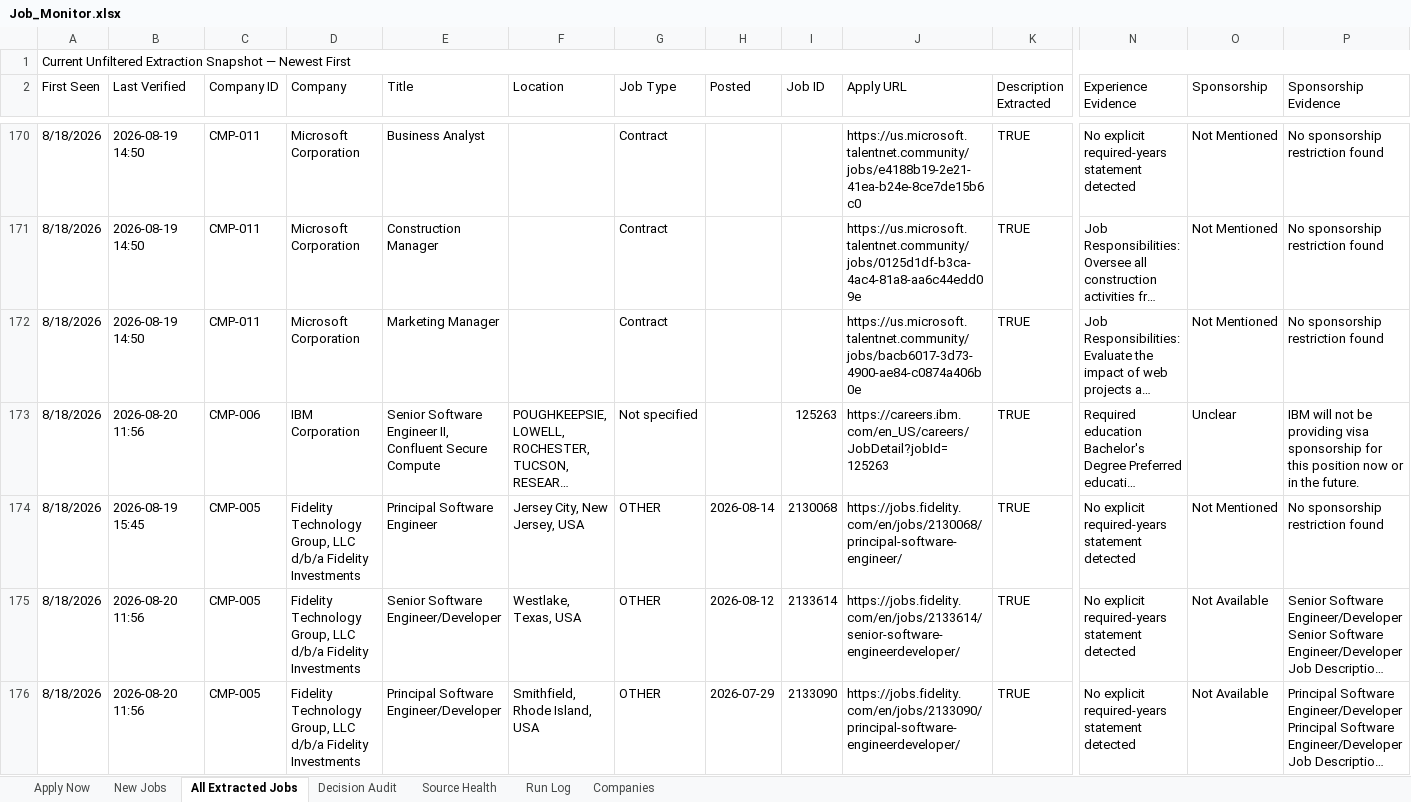
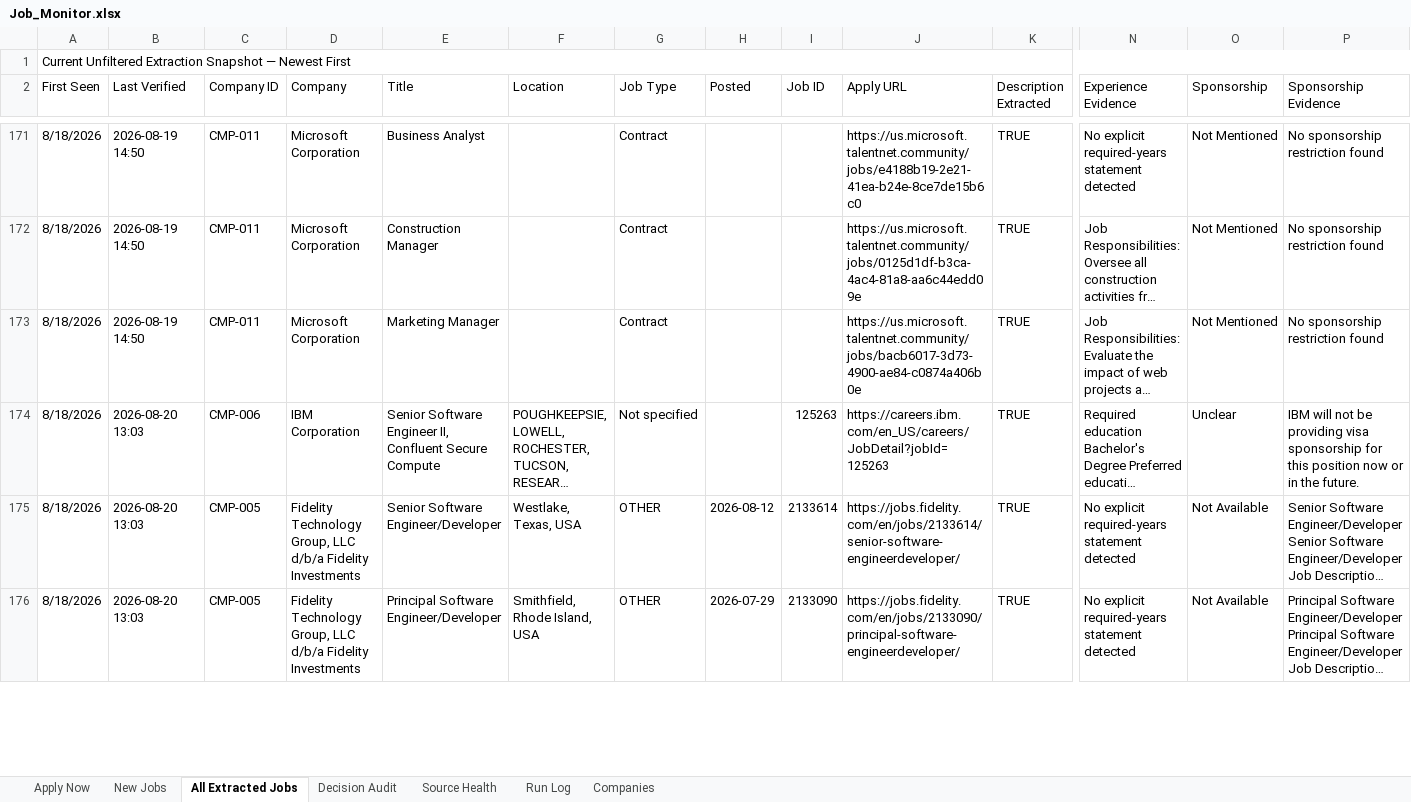
Before and after one commit to taran-dev4u/career-job-monitor, an Excel workbook: outputs/job-monitor/Job_Monitor.xlsx, sheet All Extracted Jobs, drawn as a sheet; only a part is shown, gaps mark what is left out; long unchanged cells end in …; values as stored, in another font and other column widths than the file's, no cell formats; table styles not drawn; removed rows and columns are numbered as before the commit, all else as after; rows hold the shown columns only; the diff covers the shown part only; the diff names each change by its address in the sheet, - before the commit and + after, or states it on an @@ line.

```diff
--- a/outputs/job-monitor/Job_Monitor.xlsx (sheet All Extracted Jobs)
+++ b/outputs/job-monitor/Job_Monitor.xlsx (sheet All Extracted Jobs)
-B174 (Last Verified): 2026-08-20 11:56
+B174 (Last Verified): 2026-08-20 13:03
-row 174: 8/18/2026 | 2026-08-19 15:45 | CMP-005 | Fidelity Technology Group, LLC d/b/a Fidelity Investments | Principal Software Engineer | Jersey City, New Jersey, USA | OTHER | 2026-08-14 | 2130068 | https://jobs.fidelity.com/en/jobs/2130068/principal-software-engineer/ | TRUE | No explicit required-years statement detected | Not Mentioned | No sponsorship restriction found
-B175:B176 (Last Verified): 2026-08-20 11:56
+B175:B176 (Last Verified): 2026-08-20 13:03
```
Also changed, not shown: 4 added rows, 4 removed rows and 33 edited cells elsewhere in this sheet, sheet Decision Audit, sheet Source Health, sheet Apply Now, sheet Run Log, cell formats, 10 other files.
